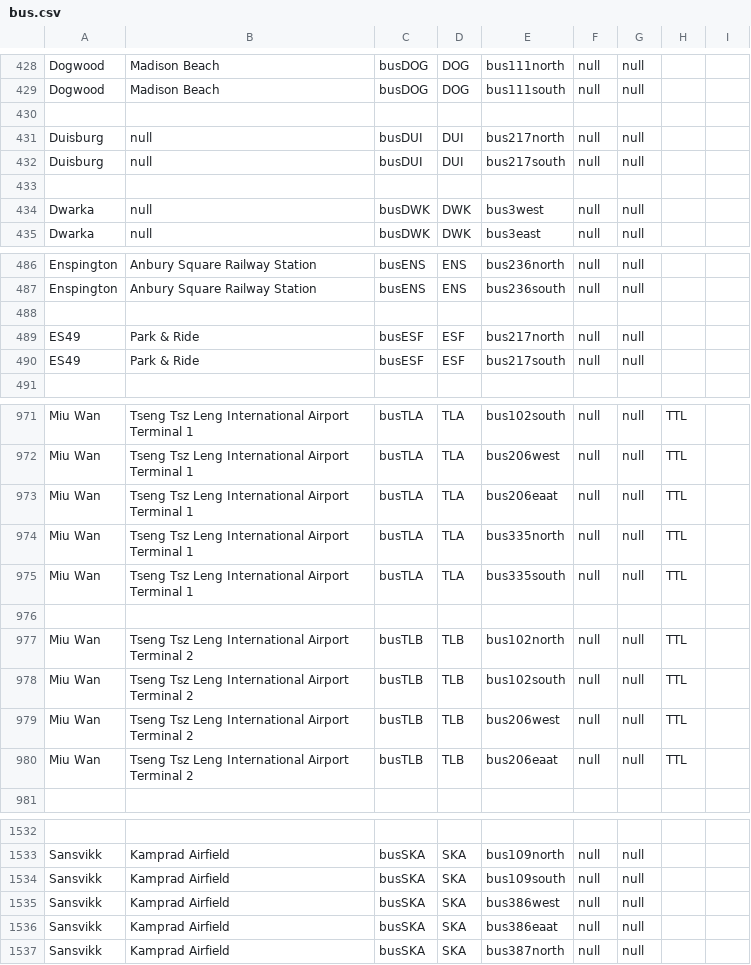
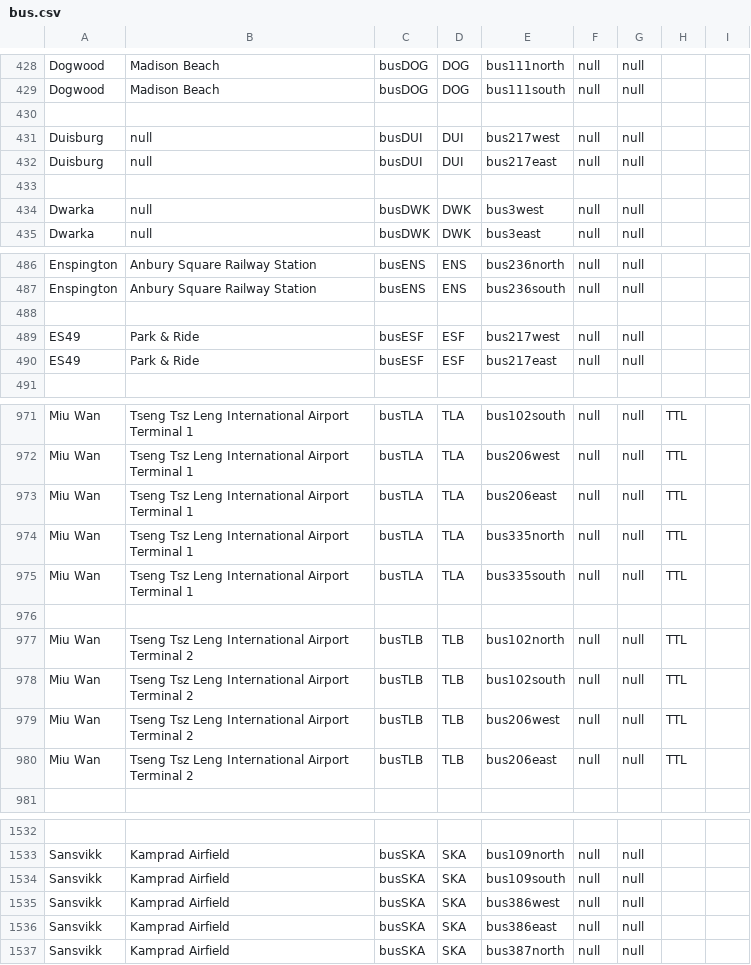
Before and after one commit to KittyCat11231/Feline-Holdings, a CSV file: src/intraroute/data/ui/stops/bus.csv, drawn as a sheet; only a part is shown, gaps mark what is left out.

```diff
--- a/src/intraroute/data/ui/stops/bus.csv
+++ b/src/intraroute/data/ui/stops/bus.csv
@@ -430,4 +430,4 @@ Dogwood,Madison Beach,busDOG,DOG,bus111south,null,null,,
 ,,,,,,,,
-Duisburg,null,busDUI,DUI,bus217north,null,null,,
-Duisburg,null,busDUI,DUI,bus217south,null,null,,
+Duisburg,null,busDUI,DUI,bus217west,null,null,,
+Duisburg,null,busDUI,DUI,bus217east,null,null,,
 ,,,,,,,,
@@ -488,4 +488,4 @@ Enspington,Anbury Square Railway Station,busENS,ENS,bus236south,null,null,,
 ,,,,,,,,
-ES49,Park & Ride,busESF,ESF,bus217north,null,null,,
-ES49,Park & Ride,busESF,ESF,bus217south,null,null,,
+ES49,Park & Ride,busESF,ESF,bus217west,null,null,,
+ES49,Park & Ride,busESF,ESF,bus217east,null,null,,
 ,,,,,,,,
@@ -972,3 +972,3 @@ Miu Wan,Tseng Tsz Leng International Airport Terminal 1,busTLA,TLA,bus102south,n
 Miu Wan,Tseng Tsz Leng International Airport Terminal 1,busTLA,TLA,bus206west,null,null,TTL,
-Miu Wan,Tseng Tsz Leng International Airport Terminal 1,busTLA,TLA,bus206eaat,null,null,TTL,
+Miu Wan,Tseng Tsz Leng International Airport Terminal 1,busTLA,TLA,bus206east,null,null,TTL,
 Miu Wan,Tseng Tsz Leng International Airport Terminal 1,busTLA,TLA,bus335north,null,null,TTL,
@@ -979,3 +979,3 @@ Miu Wan,Tseng Tsz Leng International Airport Terminal 2,busTLB,TLB,bus102south,n
 Miu Wan,Tseng Tsz Leng International Airport Terminal 2,busTLB,TLB,bus206west,null,null,TTL,
-Miu Wan,Tseng Tsz Leng International Airport Terminal 2,busTLB,TLB,bus206eaat,null,null,TTL,
+Miu Wan,Tseng Tsz Leng International Airport Terminal 2,busTLB,TLB,bus206east,null,null,TTL,
 ,,,,,,,,
@@ -1535,3 +1535,3 @@ Sansvikk,Kamprad Airfield,busSKA,SKA,bus109south,null,null,,
 Sansvikk,Kamprad Airfield,busSKA,SKA,bus386west,null,null,,
-Sansvikk,Kamprad Airfield,busSKA,SKA,bus386eaat,null,null,,
+Sansvikk,Kamprad Airfield,busSKA,SKA,bus386east,null,null,,
 Sansvikk,Kamprad Airfield,busSKA,SKA,bus387north,null,null,,
```
Also changed, not shown: src/intraroute/data/ui/stops/omega.csv, src/intraroute/data/ui/stops/rail.csv, 9 other files.
